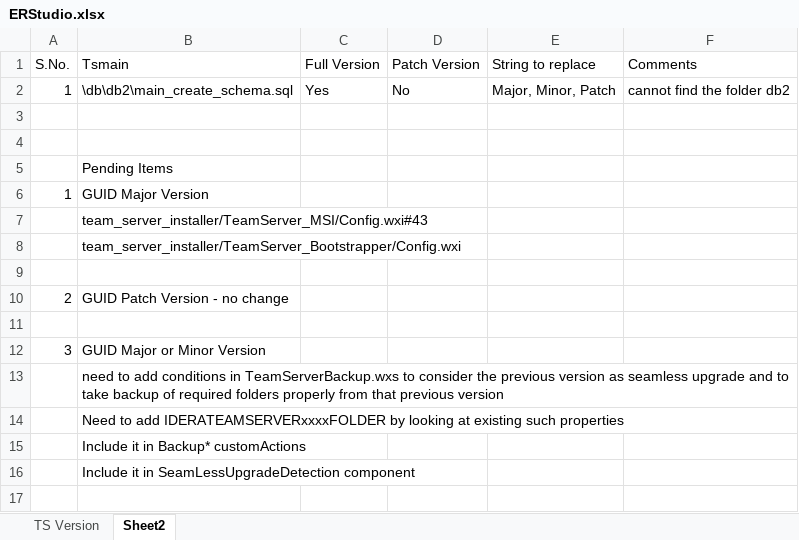
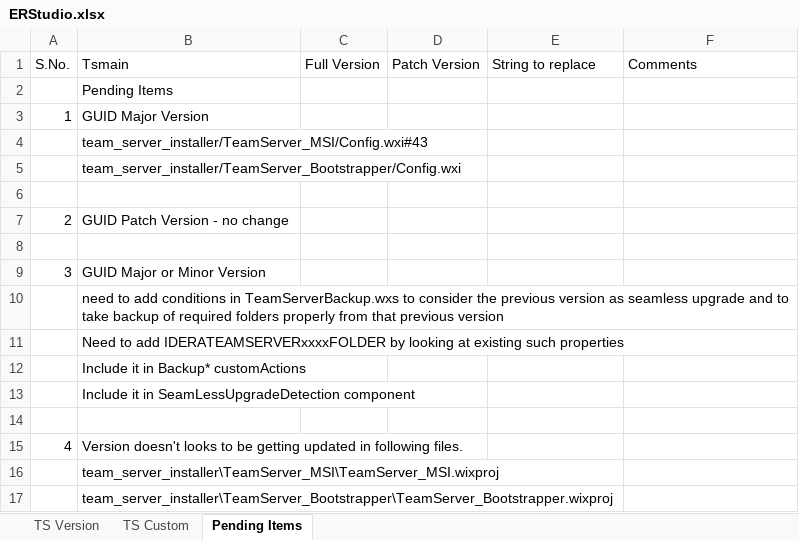
Before and after one commit to vaibhavjain3/ERStudioReleaseHelper, an Excel workbook: ERStudio.xlsx, sheet Pending Items, drawn as a sheet; values as stored, in another font and other column widths than the file's, no borders; removed rows and columns are numbered as before the commit, all else as after; the diff names each change by its address in the sheet, - before the commit and + after, or states it on an @@ line.

Commit message:
Adding pending items and TS custom sheet for custom actions.

```diff
--- a/ERStudio.xlsx (sheet Pending Items)
+++ b/ERStudio.xlsx (sheet Pending Items)
-sheet tab: Sheet2
+sheet tab: Pending Items
+sheet tab: TS Custom
-row 2: 1 | \db\db2\main_create_schema.sql | Yes | No | Major, Minor, Patch | cannot find the folder db2
-row 3: (empty)
-row 4: (empty)
+row 14: (empty)
+row 15: 4 | Version doesn't looks to be getting updated in following files.
+row 16:  | team_server_installer\TeamServer_MSI\TeamServer_MSI.wixproj
+row 17:  | team_server_installer\TeamServer_Bootstrapper\TeamServer_Bootstrapper.wixproj
```
